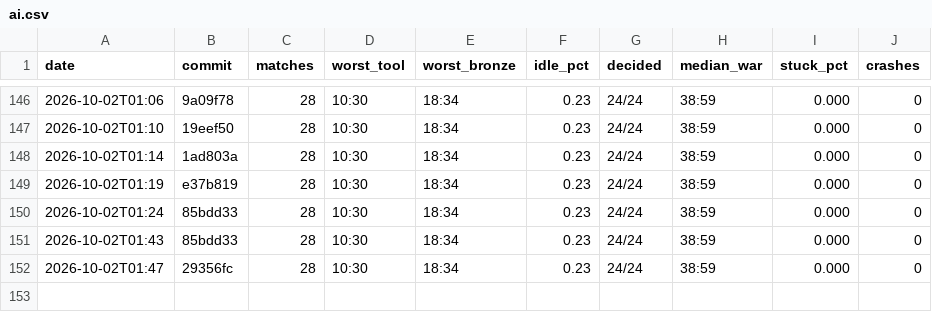
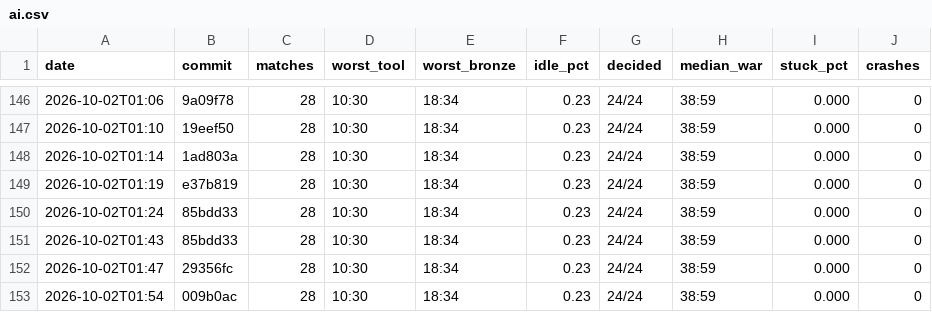
Before and after one commit to DigiMonk73/Empires, a CSV file: docs/metrics/ai.csv, drawn as a sheet; only a part is shown, gaps mark what is left out.

```diff
--- a/docs/metrics/ai.csv
+++ b/docs/metrics/ai.csv
@@ -152 +152,2 @@ date,commit,matches,worst_tool,worst_bronze,idle_pct,decided,median_war,stuck_pc
 2026-10-02T01:47,29356fc,28,10:30,18:34,0.23,24/24,38:59,0.000,0
+2026-10-02T01:54,009b0ac,28,10:30,18:34,0.23,24/24,38:59,0.000,0
```
Also changed, not shown: docs/metrics/battle.csv, docs/metrics/econ.csv, 6 other files.
